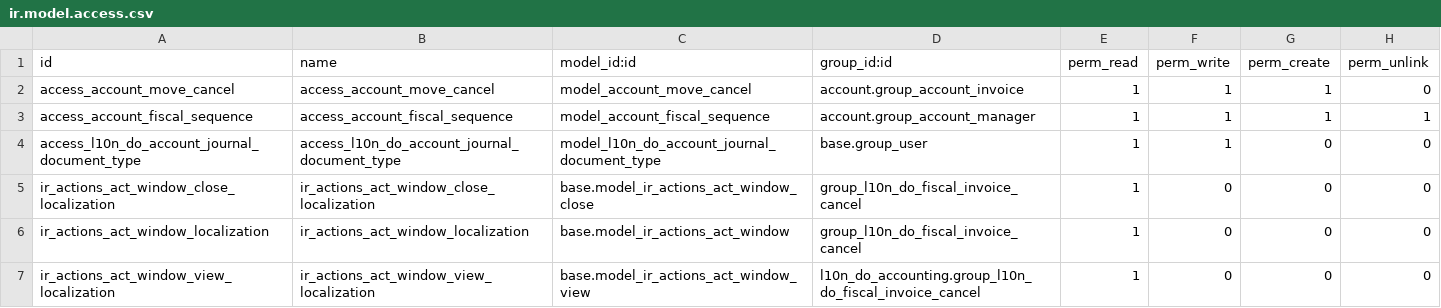
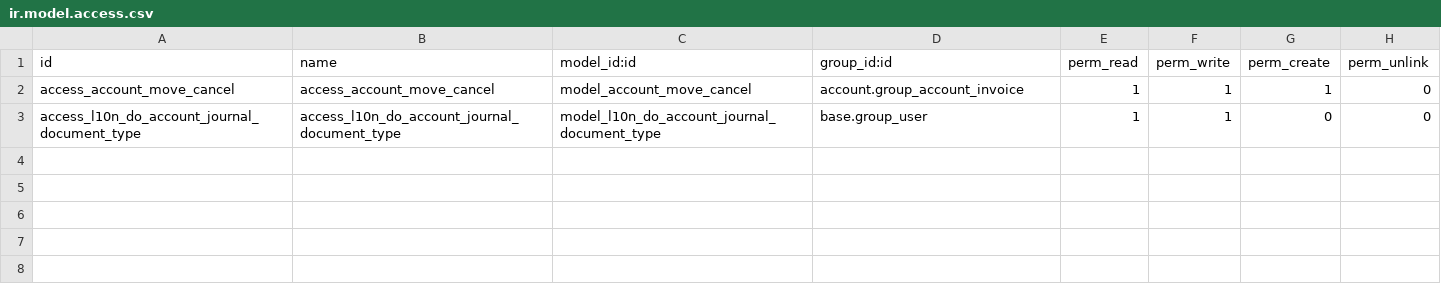
Before and after one commit to CAPW-Servicios-Tecnicos/l10n-dominicana, a CSV file: l10n_do_accounting/security/ir.model.access.csv, drawn as a sheet.

```diff
--- a/l10n_do_accounting/security/ir.model.access.csv
+++ b/l10n_do_accounting/security/ir.model.access.csv
@@ -2,6 +2,2 @@ id,name,model_id:id,group_id:id,perm_read,perm_write,perm_create,perm_unlink
 access_account_move_cancel,access_account_move_cancel,model_account_move_cancel,account.group_account_invoice,1,1,1,0
-access_account_fiscal_sequence,access_account_fiscal_sequence,model_account_fiscal_sequence,account.group_account_manager,1,1,1,1
 access_l10n_do_account_journal_document_type,access_l10n_do_account_journal_document_type,model_l10n_do_account_journal_document_type,base.group_user,1,1,0,0
-ir_actions_act_window_close_localization,ir_actions_act_window_close_localization,base.model_ir_actions_act_window_close,group_l10n_do_fiscal_invoice_cancel,1,0,0,0
-ir_actions_act_window_localization,ir_actions_act_window_localization,base.model_ir_actions_act_window,group_l10n_do_fiscal_invoice_cancel,1,0,0,0
-ir_actions_act_window_view_localization,ir_actions_act_window_view_localization,base.model_ir_actions_act_window_view,l10n_do_accounting.group_l10n_do_fiscal_invoice_cancel,1,0,0,0
```
Also changed, not shown: 26 other files.
